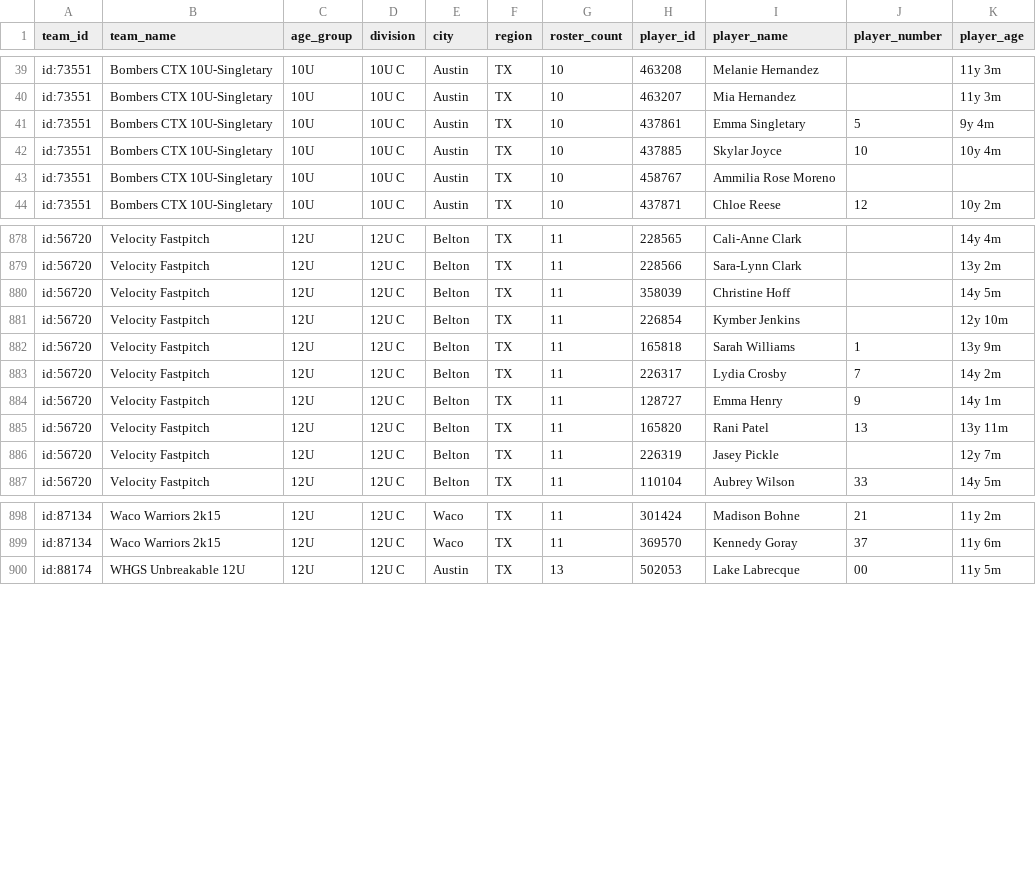
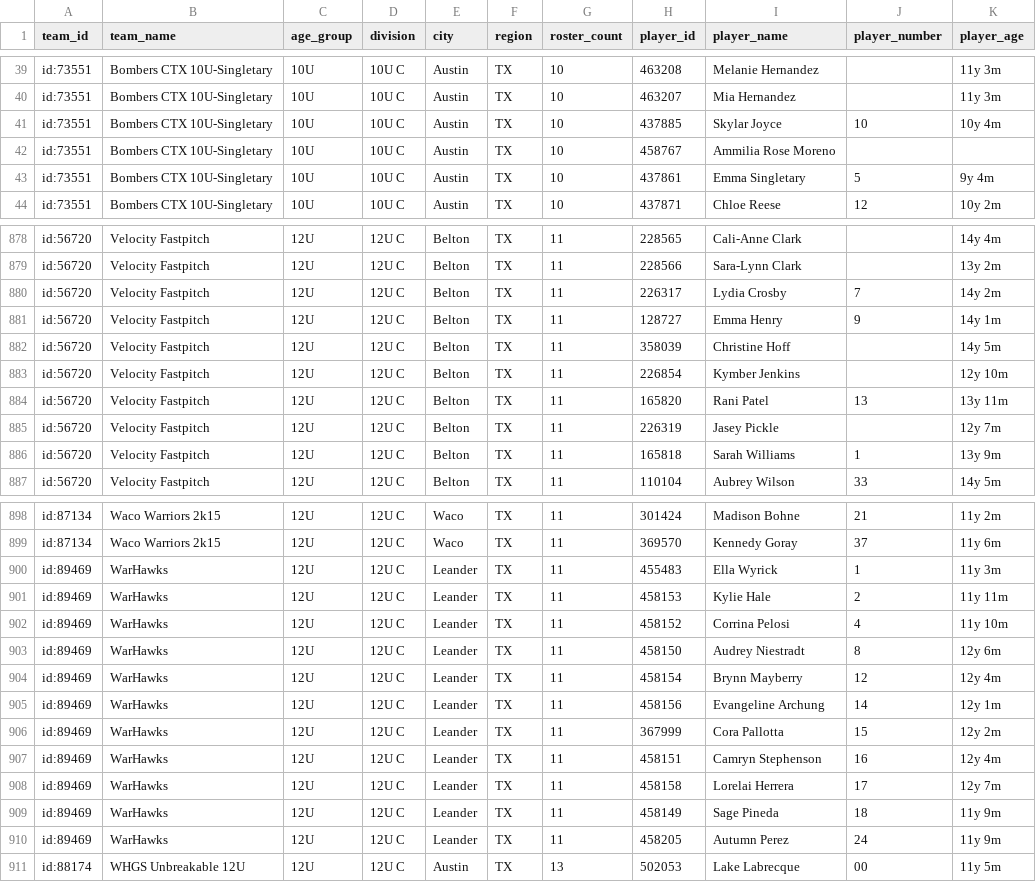
Before and after one commit to jeremiah9980/ncs-monitor, a CSV file: reports/team-list.csv, drawn as a sheet; only a part is shown, gaps mark what is left out; the diff covers the shown part only.

```diff
--- a/reports/team-list.csv
+++ b/reports/team-list.csv
@@ -40,5 +40,5 @@ id:73551,Bombers CTX 10U-Singletary,10U,10U C,Austin,TX,10,463208,Melanie Hernan
 id:73551,Bombers CTX 10U-Singletary,10U,10U C,Austin,TX,10,463207,Mia Hernandez,,11y 3m
-id:73551,Bombers CTX 10U-Singletary,10U,10U C,Austin,TX,10,437861,Emma Singletary,5,9y 4m
 id:73551,Bombers CTX 10U-Singletary,10U,10U C,Austin,TX,10,437885,Skylar Joyce,10,10y 4m
 id:73551,Bombers CTX 10U-Singletary,10U,10U C,Austin,TX,10,458767,Ammilia Rose Moreno,,
+id:73551,Bombers CTX 10U-Singletary,10U,10U C,Austin,TX,10,437861,Emma Singletary,5,9y 4m
 id:73551,Bombers CTX 10U-Singletary,10U,10U C,Austin,TX,10,437871,Chloe Reese,12,10y 2m
@@ -879,9 +879,9 @@ id:56720,Velocity Fastpitch,12U,12U C,Belton,TX,11,228565,Cali-Anne Clark,,14y 4
 id:56720,Velocity Fastpitch,12U,12U C,Belton,TX,11,228566,Sara-Lynn Clark,,13y 2m
+id:56720,Velocity Fastpitch,12U,12U C,Belton,TX,11,226317,Lydia Crosby,7,14y 2m
+id:56720,Velocity Fastpitch,12U,12U C,Belton,TX,11,128727,Emma Henry,9,14y 1m
 id:56720,Velocity Fastpitch,12U,12U C,Belton,TX,11,358039,Christine Hoff,,14y 5m
 id:56720,Velocity Fastpitch,12U,12U C,Belton,TX,11,226854,Kymber Jenkins,,12y 10m
-id:56720,Velocity Fastpitch,12U,12U C,Belton,TX,11,165818,Sarah Williams,1,13y 9m
-id:56720,Velocity Fastpitch,12U,12U C,Belton,TX,11,226317,Lydia Crosby,7,14y 2m
-id:56720,Velocity Fastpitch,12U,12U C,Belton,TX,11,128727,Emma Henry,9,14y 1m
 id:56720,Velocity Fastpitch,12U,12U C,Belton,TX,11,165820,Rani Patel,13,13y 11m
 id:56720,Velocity Fastpitch,12U,12U C,Belton,TX,11,226319,Jasey Pickle,,12y 7m
+id:56720,Velocity Fastpitch,12U,12U C,Belton,TX,11,165818,Sarah Williams,1,13y 9m
 id:56720,Velocity Fastpitch,12U,12U C,Belton,TX,11,110104,Aubrey Wilson,33,14y 5m
@@ -899,2 +899,13 @@ id:87134,Waco Warriors 2k15,12U,12U C,Waco,TX,11,301424,Madison Bohne,21,11y 2m
 id:87134,Waco Warriors 2k15,12U,12U C,Waco,TX,11,369570,Kennedy Goray,37,11y 6m
+id:89469,WarHawks,12U,12U C,Leander,TX,11,455483,Ella Wyrick,1,11y 3m
+id:89469,WarHawks,12U,12U C,Leander,TX,11,458153,Kylie Hale,2,11y 11m
+id:89469,WarHawks,12U,12U C,Leander,TX,11,458152,Corrina Pelosi,4,11y 10m
+id:89469,WarHawks,12U,12U C,Leander,TX,11,458150,Audrey Niestradt,8,12y 6m
+id:89469,WarHawks,12U,12U C,Leander,TX,11,458154,Brynn Mayberry,12,12y 4m
+id:89469,WarHawks,12U,12U C,Leander,TX,11,458156,Evangeline Archung,14,12y 1m
+id:89469,WarHawks,12U,12U C,Leander,TX,11,367999,Cora Pallotta,15,12y 2m
+id:89469,WarHawks,12U,12U C,Leander,TX,11,458151,Camryn Stephenson,16,12y 4m
+id:89469,WarHawks,12U,12U C,Leander,TX,11,458158,Lorelai Herrera,17,12y 7m
+id:89469,WarHawks,12U,12U C,Leander,TX,11,458149,Sage Pineda,18,11y 9m
+id:89469,WarHawks,12U,12U C,Leander,TX,11,458205,Autumn Perez,24,11y 9m
 id:88174,WHGS Unbreakable 12U,12U,12U C,Austin,TX,13,502053,Lake Labrecque,00,11y 5m
```
Also changed, not shown: 12 moved rows and 1 edited cell elsewhere in this file, reports/changelog.csv, 5 other files.
